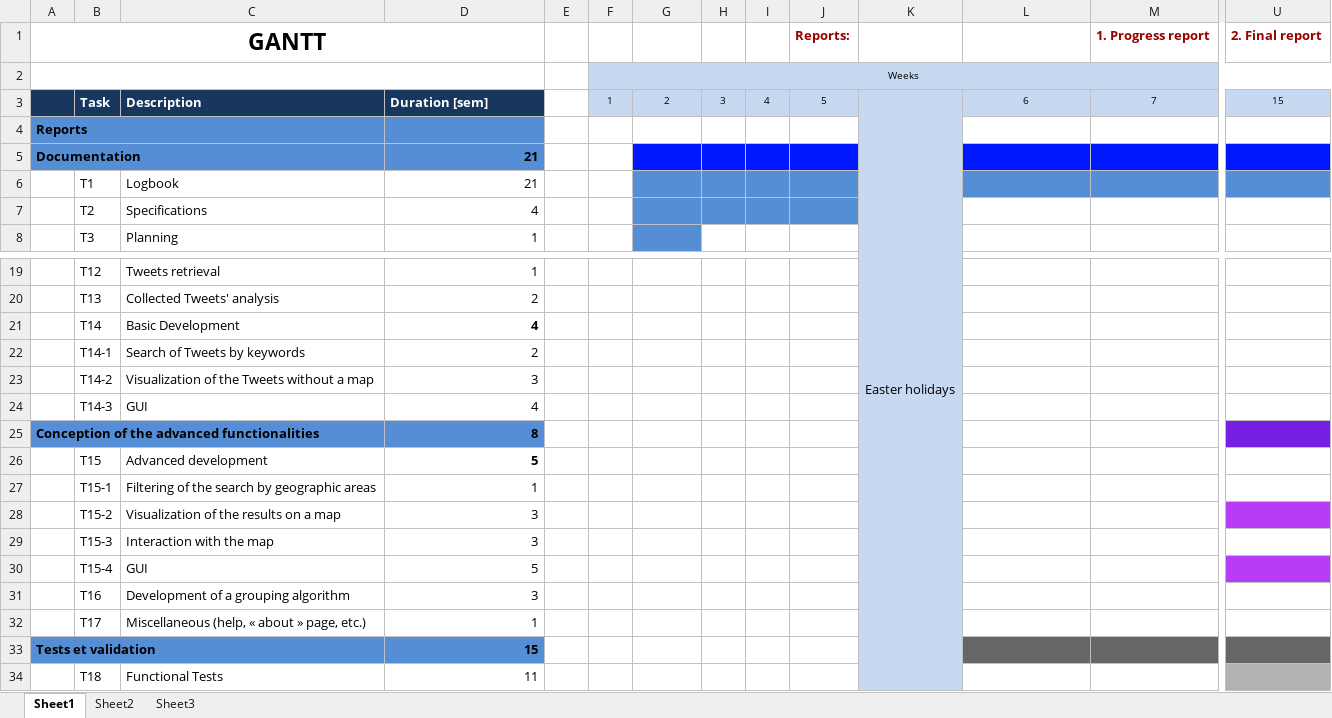
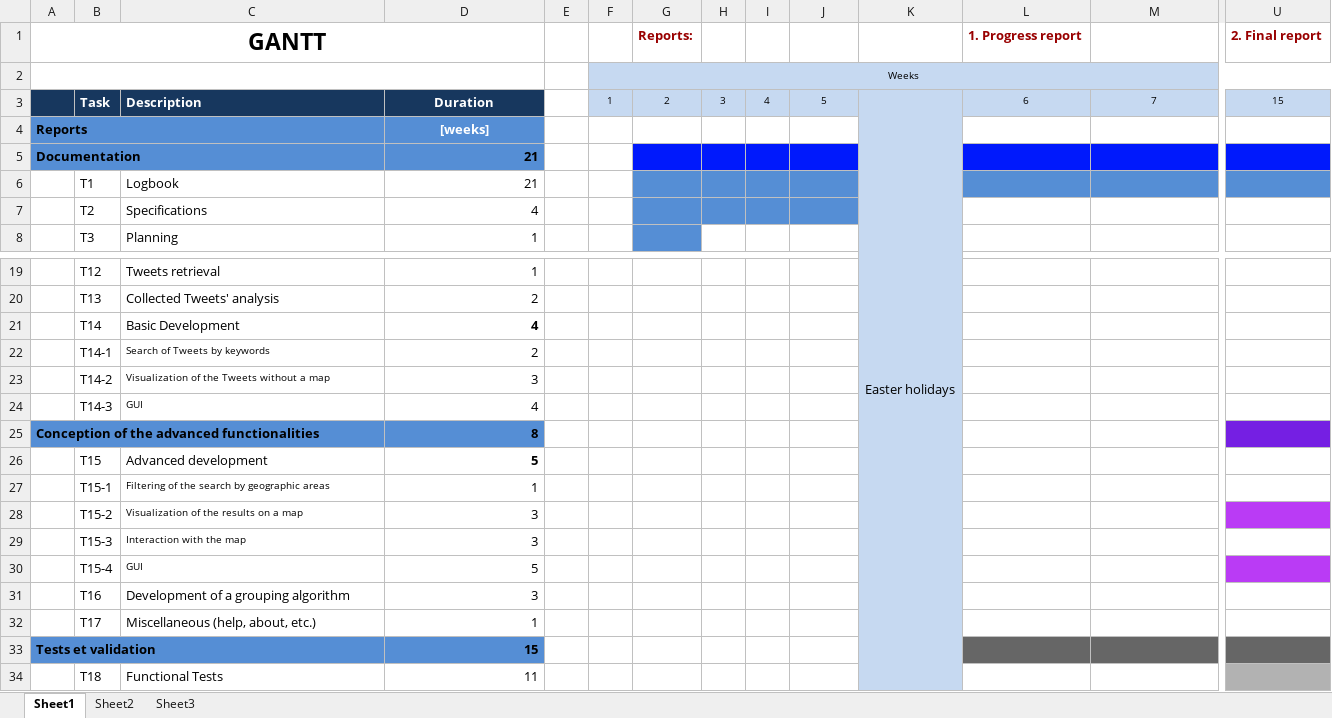
Before and after one commit to edri/GeoTwit, an Excel workbook: doc/planning/Initial_Gant_Planning.xlsx, sheet Sheet1, drawn as a sheet; only a part is shown, gaps mark what is left out; values as stored, in another font and other column widths than the file's, no borders; removed rows and columns are numbered as before the commit, all else as after; rows hold the shown columns only; the diff names each change by its address in the sheet, - before the commit and + after, or states it on an @@ line.

Commit message:
Finalize documentation and generate PDFs files.

```diff
--- a/doc/planning/Initial_Gant_Planning.xlsx (sheet Sheet1)
+++ b/doc/planning/Initial_Gant_Planning.xlsx (sheet Sheet1)
-row 1: GANTT |  |  |  |  |  |  |  |  | Reports: |  |  | 1. Progress report | 2. Final report
+row 1: GANTT |  |  |  |  |  | Reports: |  |  |  |  | 1. Progress report |  | 2. Final report
-D3: Duration [sem]
+D3: Duration
-D3 alignment: left
+D3 alignment: center
-D4: (empty)
+D4: [weeks]
@@ C22:C24 text size: smaller @@
@@ C27:C30 text size: smaller @@
-C32: Miscellaneous (help, « about » page, etc.)
+C32: Miscellaneous (help, about, etc.)
```
Also changed, not shown: 7 other files.
